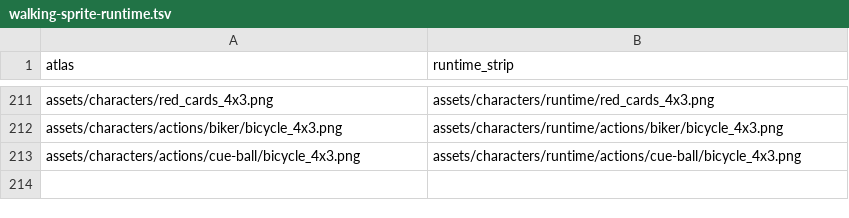
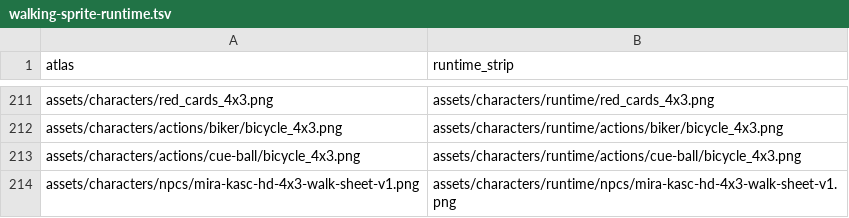
Before and after one commit to Roxas2712/voxel-ascendant, a TSV file: integrated/ascendant_pokemon_overworld/production/walking-sprite-runtime.tsv, drawn as a sheet; only a part is shown, gaps mark what is left out; the diff names each change by its address in the sheet, - before the commit and + after, or states it on an @@ line.

Commit message:
Add dedicated HD and voxel character art for Mira

```diff
--- a/integrated/ascendant_pokemon_overworld/production/walking-sprite-runtime.tsv
+++ b/integrated/ascendant_pokemon_overworld/production/walking-sprite-runtime.tsv
+row 214: assets/characters/npcs/mira-kasc-hd-4x3-walk-sheet-v1.png | assets/characters/runtime/npcs/mira-kasc-hd-4x3-walk-sheet-v1.png
```
Also changed, not shown: 5 other files.
